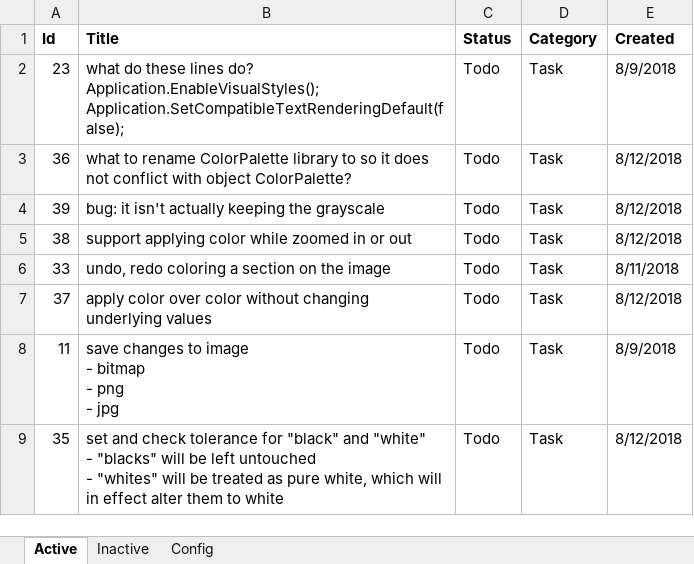
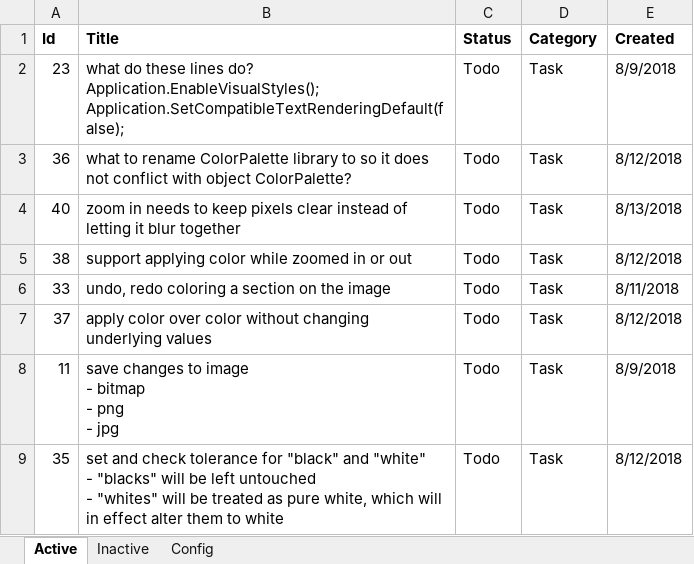
Before and after one commit to WithoutHaste/PerpetualPaint, an Excel workbook: paint_todo.xlsx, sheet Active, drawn as a sheet; only a part is shown; values as stored, in another font and other column widths than the file's, no borders; the diff names each change by its address in the sheet, - before the commit and + after, or states it on an @@ line.

```diff
--- a/paint_todo.xlsx (sheet Active)
+++ b/paint_todo.xlsx (sheet Active)
-A4 (Id): 39
+A4 (Id): 40
-B4 (Title): bug: it isn't actually keeping the grayscale
+B4 (Title): zoom in needs to keep pixels clear instead of letting it blur together
-E4 (Created): 8/12/2018
+E4 (Created): 8/13/2018
```
Also changed, not shown: sheet Inactive, sheet Config, 5 other files.
